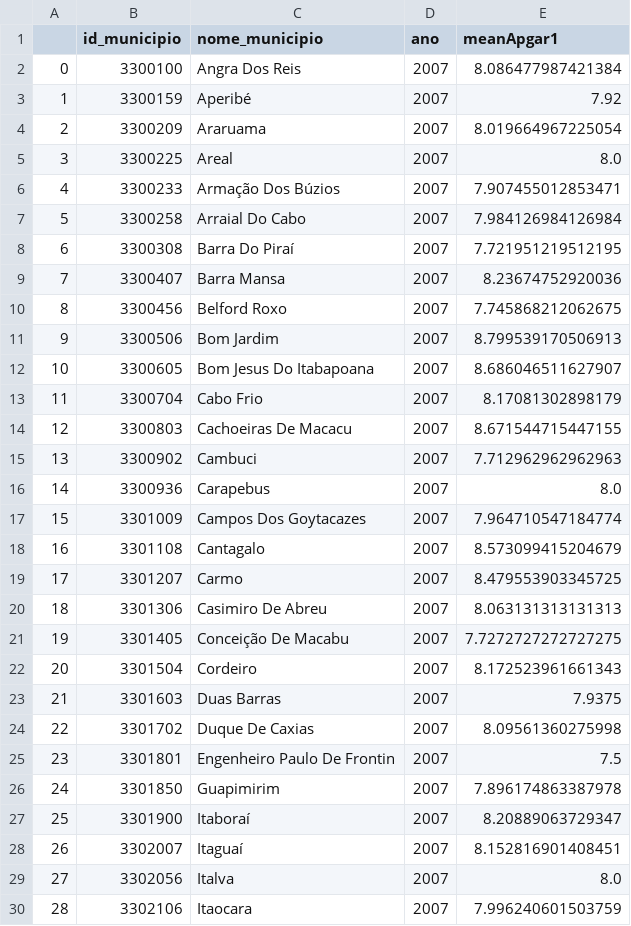
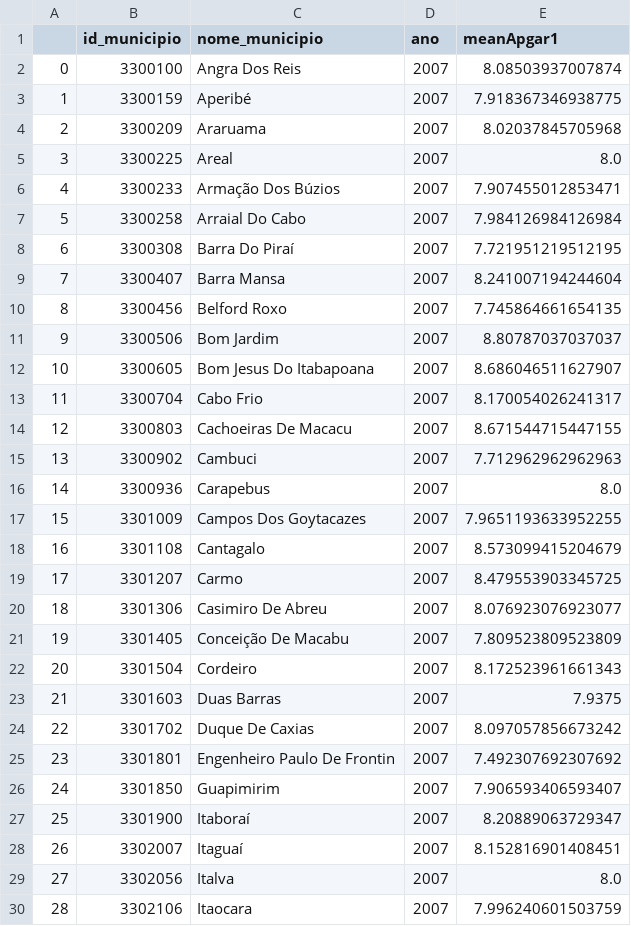
Before and after one commit to felipelmc/Nascidos-Vivos-Viz, a CSV file: mean/apgar1Mean2007.csv, drawn as a sheet; only a part is shown; the diff covers the shown part only.

```diff
--- a/mean/apgar1Mean2007.csv
+++ b/mean/apgar1Mean2007.csv
@@ -1,5 +1,5 @@
 ,id_municipio,nome_municipio,ano,meanApgar1
-0,3300100,Angra Dos Reis,2007,8.086477987421384
-1,3300159,Aperibé,2007,7.92
-2,3300209,Araruama,2007,8.019664967225054
+0,3300100,Angra Dos Reis,2007,8.08503937007874
+1,3300159,Aperibé,2007,7.918367346938775
+2,3300209,Araruama,2007,8.02037845705968
 3,3300225,Areal,2007,8.0
@@ -8,7 +8,7 @@
 6,3300308,Barra Do Piraí,2007,7.721951219512195
-7,3300407,Barra Mansa,2007,8.23674752920036
-8,3300456,Belford Roxo,2007,7.745868212062675
-9,3300506,Bom Jardim,2007,8.799539170506913
+7,3300407,Barra Mansa,2007,8.241007194244604
+8,3300456,Belford Roxo,2007,7.745864661654135
+9,3300506,Bom Jardim,2007,8.80787037037037
 10,3300605,Bom Jesus Do Itabapoana,2007,8.686046511627907
-11,3300704,Cabo Frio,2007,8.17081302898179
+11,3300704,Cabo Frio,2007,8.170054026241317
 12,3300803,Cachoeiras De Macacu,2007,8.671544715447155
@@ -16,12 +16,12 @@
 14,3300936,Carapebus,2007,8.0
-15,3301009,Campos Dos Goytacazes,2007,7.964710547184774
+15,3301009,Campos Dos Goytacazes,2007,7.9651193633952255
 16,3301108,Cantagalo,2007,8.573099415204679
 17,3301207,Carmo,2007,8.479553903345725
-18,3301306,Casimiro De Abreu,2007,8.063131313131313
-19,3301405,Conceição De Macabu,2007,7.7272727272727275
+18,3301306,Casimiro De Abreu,2007,8.076923076923077
+19,3301405,Conceição De Macabu,2007,7.809523809523809
 20,3301504,Cordeiro,2007,8.172523961661343
 21,3301603,Duas Barras,2007,7.9375
-22,3301702,Duque De Caxias,2007,8.09561360275998
-23,3301801,Engenheiro Paulo De Frontin,2007,7.5
-24,3301850,Guapimirim,2007,7.896174863387978
+22,3301702,Duque De Caxias,2007,8.097057856673242
+23,3301801,Engenheiro Paulo De Frontin,2007,7.492307692307692
+24,3301850,Guapimirim,2007,7.906593406593407
 25,3301900,Itaboraí,2007,8.20889063729347
```
Also changed, not shown: 29 edited cells elsewhere in this file, mean/apgar1Mean1998.csv, mean/apgar1Mean2000.csv, 21 other files.
